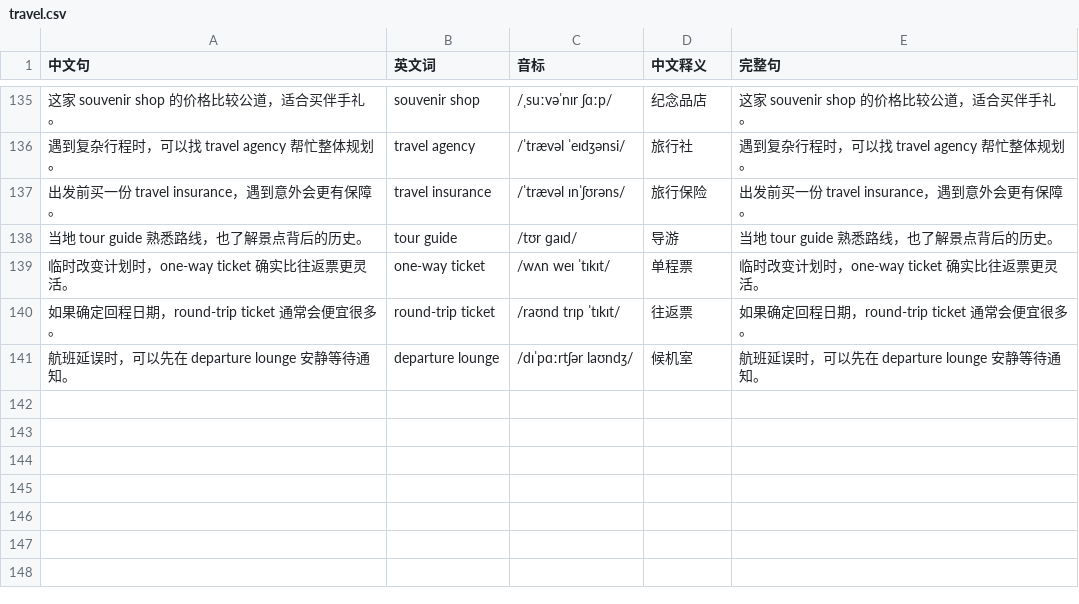
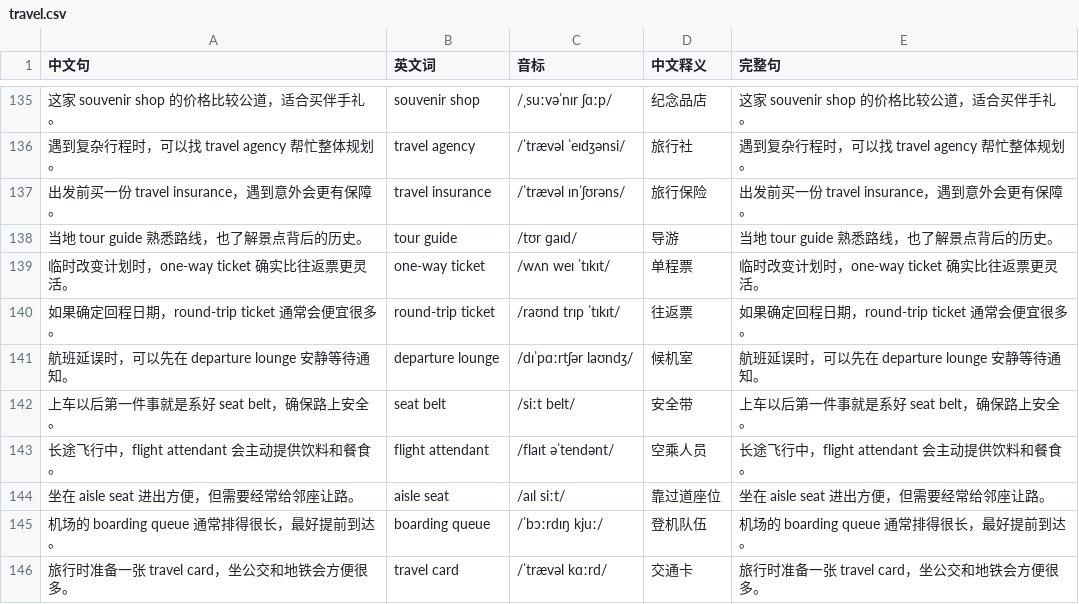
Before and after one commit to AydenMeng/mixedlanguage, a CSV file: decks/travel.csv, drawn as a sheet; only a part is shown, gaps mark what is left out; the diff names each change by its address in the sheet, - before the commit and + after, or states it on an @@ line.

```diff
--- a/decks/travel.csv
+++ b/decks/travel.csv
+row 142: 上车以后第一件事就是系好 seat belt，确保路上安全。 | seat belt | /siːt belt/ | 安全带 | 上车以后第一件事就是系好 seat belt，确保路上安全。
+row 143: 长途飞行中，flight attendant 会主动提供饮料和餐食。 | flight attendant | /flaɪt əˈtendənt/ | 空乘人员 | 长途飞行中，flight attendant 会主动提供饮料和餐食。
+row 144: 坐在 aisle seat 进出方便，但需要经常给邻座让路。 | aisle seat | /aɪl siːt/ | 靠过道座位 | 坐在 aisle seat 进出方便，但需要经常给邻座让路。
+row 145: 机场的 boarding queue 通常排得很长，最好提前到达。 | boarding queue | /ˈbɔːrdɪŋ kjuː/ | 登机队伍 | 机场的 boarding queue 通常排得很长，最好提前到达。
+row 146: 旅行时准备一张 travel card，坐公交和地铁会方便很多。 | travel card | /ˈtrævəl kɑːrd/ | 交通卡 | 旅行时准备一张 travel card，坐公交和地铁会方便很多。
```
Also changed, not shown: decks/computer.csv, decks/life.csv, 2 other files.
